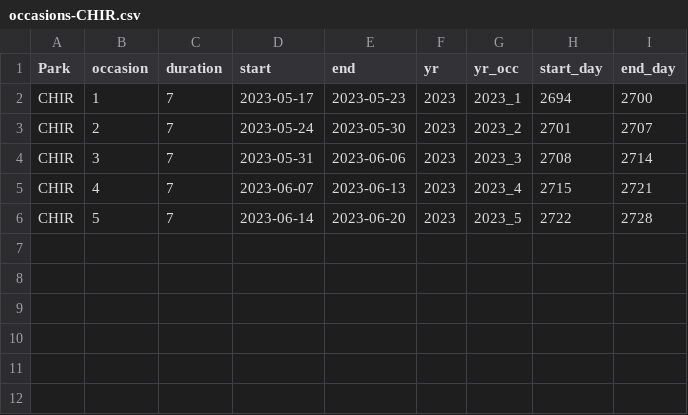
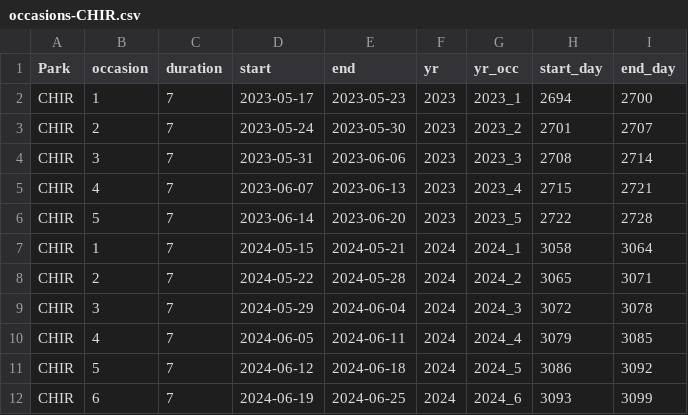
Before and after one commit to ezylstra/SWParks_Mammal_Occupancy, a CSV file: data/occasions/occasions-CHIR.csv, drawn as a sheet.

```diff
--- a/data/occasions/occasions-CHIR.csv
+++ b/data/occasions/occasions-CHIR.csv
@@ -6 +6,7 @@
 "CHIR",5,7,2023-06-14,2023-06-20,2023,"2023_5",2722,2728
+"CHIR",1,7,2024-05-15,2024-05-21,2024,"2024_1",3058,3064
+"CHIR",2,7,2024-05-22,2024-05-28,2024,"2024_2",3065,3071
+"CHIR",3,7,2024-05-29,2024-06-04,2024,"2024_3",3072,3078
+"CHIR",4,7,2024-06-05,2024-06-11,2024,"2024_4",3079,3085
+"CHIR",5,7,2024-06-12,2024-06-18,2024,"2024_5",3086,3092
+"CHIR",6,7,2024-06-19,2024-06-25,2024,"2024_6",3093,3099
```
Also changed, not shown: output/species-detections-CHIR.csv, output/species-detections-byyr-CHIR.csv, 5 other files.
